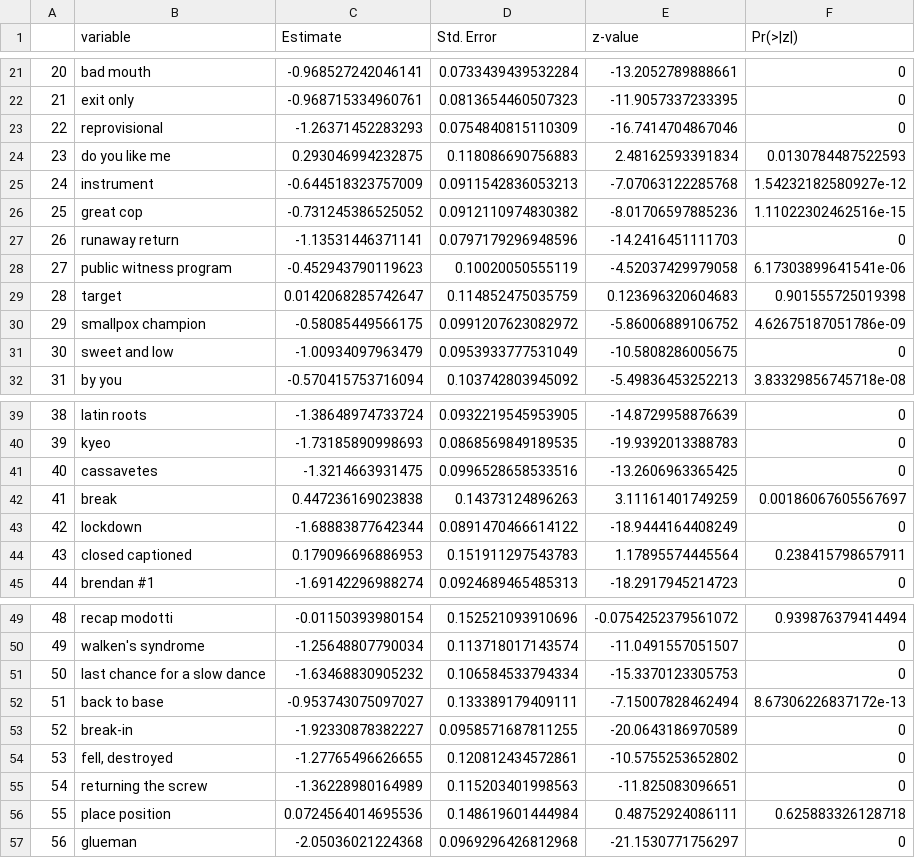
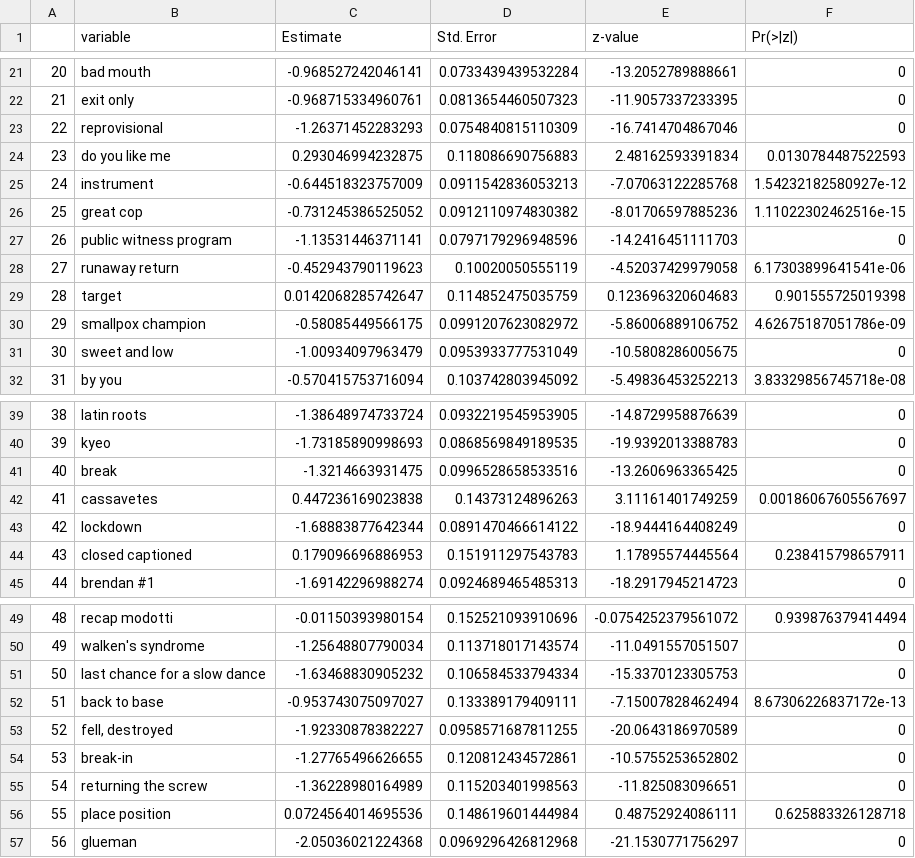
Before and after one commit to alexmitrani/Repeatr, a CSV file: docs/reference/fugazi_song_choice_model.csv, drawn as a sheet; only a part is shown, gaps mark what is left out.

```diff
--- a/docs/reference/fugazi_song_choice_model.csv
+++ b/docs/reference/fugazi_song_choice_model.csv
@@ -26,4 +26,4 @@
 "25","great cop",-0.731245386525052,0.0912110974830382,-8.01706597885236,1.11022302462516e-15
-"26","runaway return",-1.13531446371141,0.0797179296948596,-14.2416451111703,0
-"27","public witness program",-0.452943790119623,0.10020050555119,-4.52037429979058,6.17303899641541e-06
+"26","public witness program",-1.13531446371141,0.0797179296948596,-14.2416451111703,0
+"27","runaway return",-0.452943790119623,0.10020050555119,-4.52037429979058,6.17303899641541e-06
 "28","target",0.0142068285742647,0.114852475035759,0.123696320604683,0.901555725019398
@@ -40,4 +40,4 @@
 "39","kyeo",-1.73185890998693,0.0868569849189535,-19.9392013388783,0
-"40","cassavetes",-1.3214663931475,0.0996528658533516,-13.2606963365425,0
-"41","break",0.447236169023838,0.14373124896263,3.11161401749259,0.00186067605567697
+"40","break",-1.3214663931475,0.0996528658533516,-13.2606963365425,0
+"41","cassavetes",0.447236169023838,0.14373124896263,3.11161401749259,0.00186067605567697
 "42","lockdown",-1.68883877642344,0.0891470466614122,-18.9444164408249,0
@@ -52,4 +52,4 @@
 "51","back to base",-0.953743075097027,0.133389179409111,-7.15007828462494,8.67306226837172e-13
-"52","break-in",-1.92330878382227,0.0958571687811255,-20.0643186970589,0
-"53","fell, destroyed",-1.27765496626655,0.120812434572861,-10.5755253652802,0
+"52","fell, destroyed",-1.92330878382227,0.0958571687811255,-20.0643186970589,0
+"53","break-in",-1.27765496626655,0.120812434572861,-10.5755253652802,0
 "54","returning the screw",-1.36228980164989,0.115203401998563,-11.825083096651,0
```
Also changed, not shown: docs/reference/fugazi_song_performance_intensity.csv, docs/reference/fugazi_song_preferences.csv, 49 other files.
